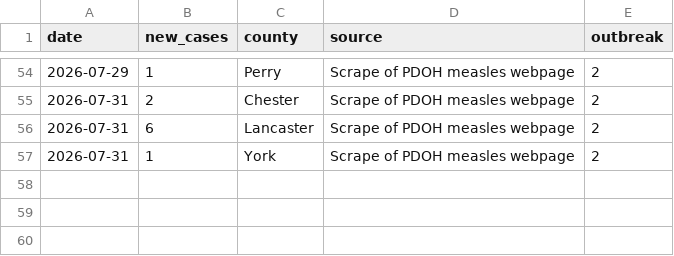
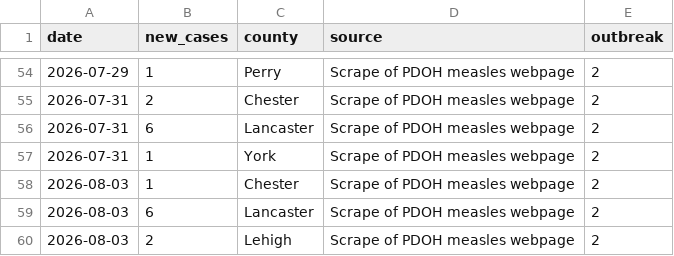
Before and after one commit to PittsburghPG/measles-tracker, a TSV file: data/measles_daily.tsv, drawn as a sheet; only a part is shown, gaps mark what is left out.

```diff
--- a/data/measles_daily.tsv
+++ b/data/measles_daily.tsv
@@ -57 +57,4 @@ date	new_cases	county	source	outbreak
 2026-07-31	1	York	Scrape of PDOH measles webpage	2
+2026-08-03	1	Chester	Scrape of PDOH measles webpage	2
+2026-08-03	6	Lancaster	Scrape of PDOH measles webpage	2
+2026-08-03	2	Lehigh	Scrape of PDOH measles webpage	2
```
Also changed, not shown: data/measles_weekly.tsv.
